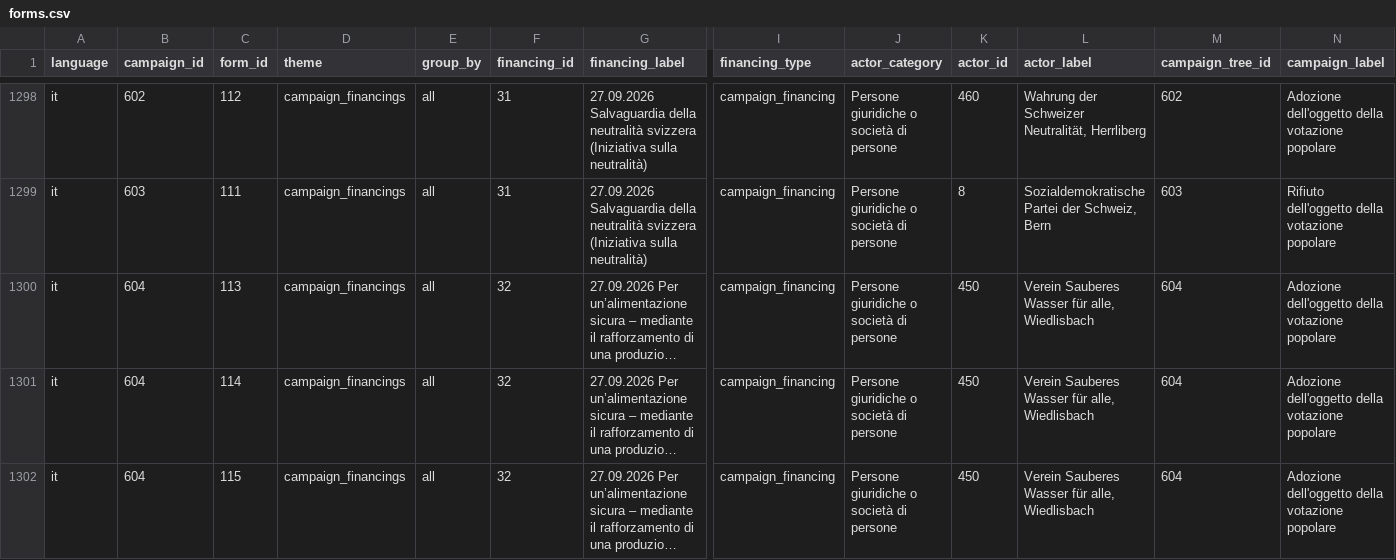
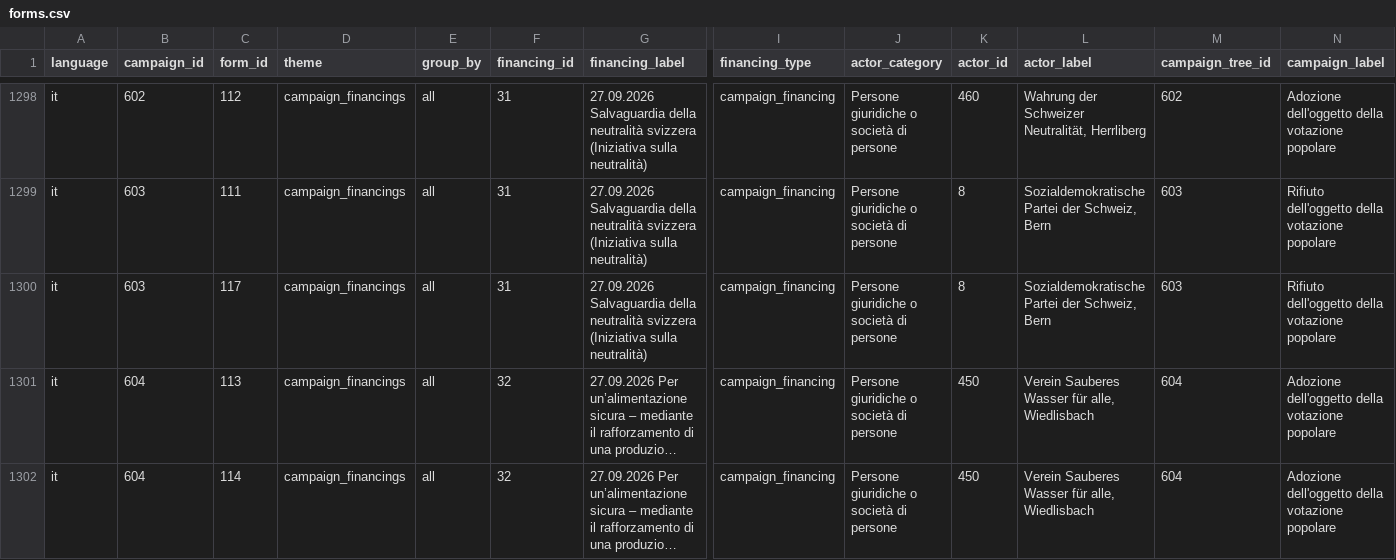
Before and after one commit to lgnbhl/lgnbhl.github.io, a CSV file: swiss-political-financing/data/it/forms/forms.csv, drawn as a sheet; only a part is shown, gaps mark what is left out; the shorter side is filled out with more unchanged rows; long unchanged cells end in …; rows hold the shown columns only; the diff names each change by its address in the sheet, - before the commit and + after, or states it on an @@ line.

```diff
--- a/swiss-political-financing/data/it/forms/forms.csv
+++ b/swiss-political-financing/data/it/forms/forms.csv
+row 1300: it | 603 | 117 | campaign_financings | all | 31 | 27.09.2026 Salvaguardia della neutralità svizzera (Iniziativa sulla neutralità) | campaign_financing | Persone giuridiche o società di persone | 8 | Sozialdemokratische Partei der Schweiz, Bern | 603 | Rifiuto dell'oggetto della votazione popolare
```
Also changed, not shown: swiss-political-financing/data/de/exports/declarations.csv, swiss-political-financing/data/de/forms/forms.csv, 22 other files.
